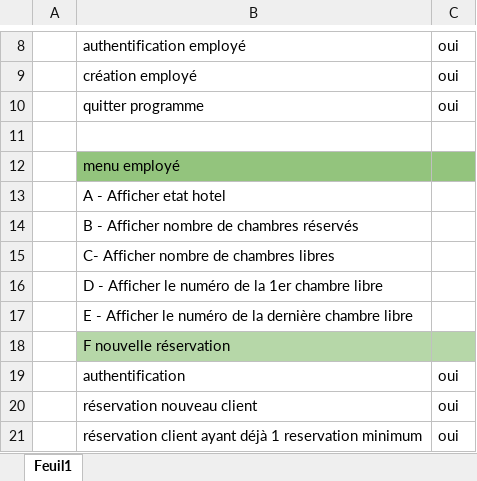
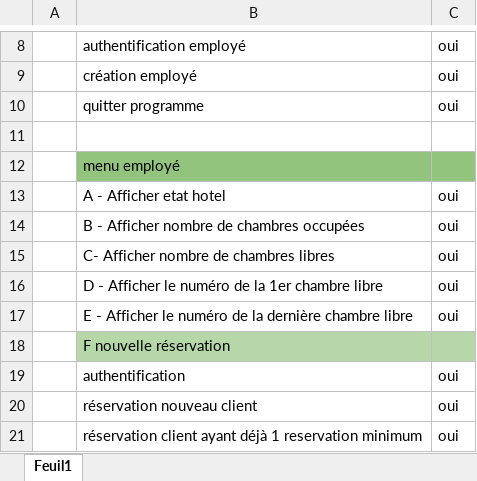
Before and after one commit to garciastephane/GestionHotel, an Excel workbook: liste_fonctionnalite.xlsx, sheet Feuil1, drawn as a sheet; only a part is shown, gaps mark what is left out; values as stored, in another font and other column widths than the file's, no borders; table styles not drawn; removed rows and columns are numbered as before the commit, all else as after; the diff names each change by its address in the sheet, - before the commit and + after, or states it on an @@ line.

Commit message:
MZ_modif_liste_fonctionnalite

```diff
--- a/liste_fonctionnalite.xlsx (sheet Feuil1)
+++ b/liste_fonctionnalite.xlsx (sheet Feuil1)
-C13: (empty)
+C13: oui
-row 14:  | B - Afficher nombre de chambres réservés
+row 14:  | B - Afficher nombre de chambres occupées | oui
-C15:C17: (empty)
+C15:C17: oui
```
